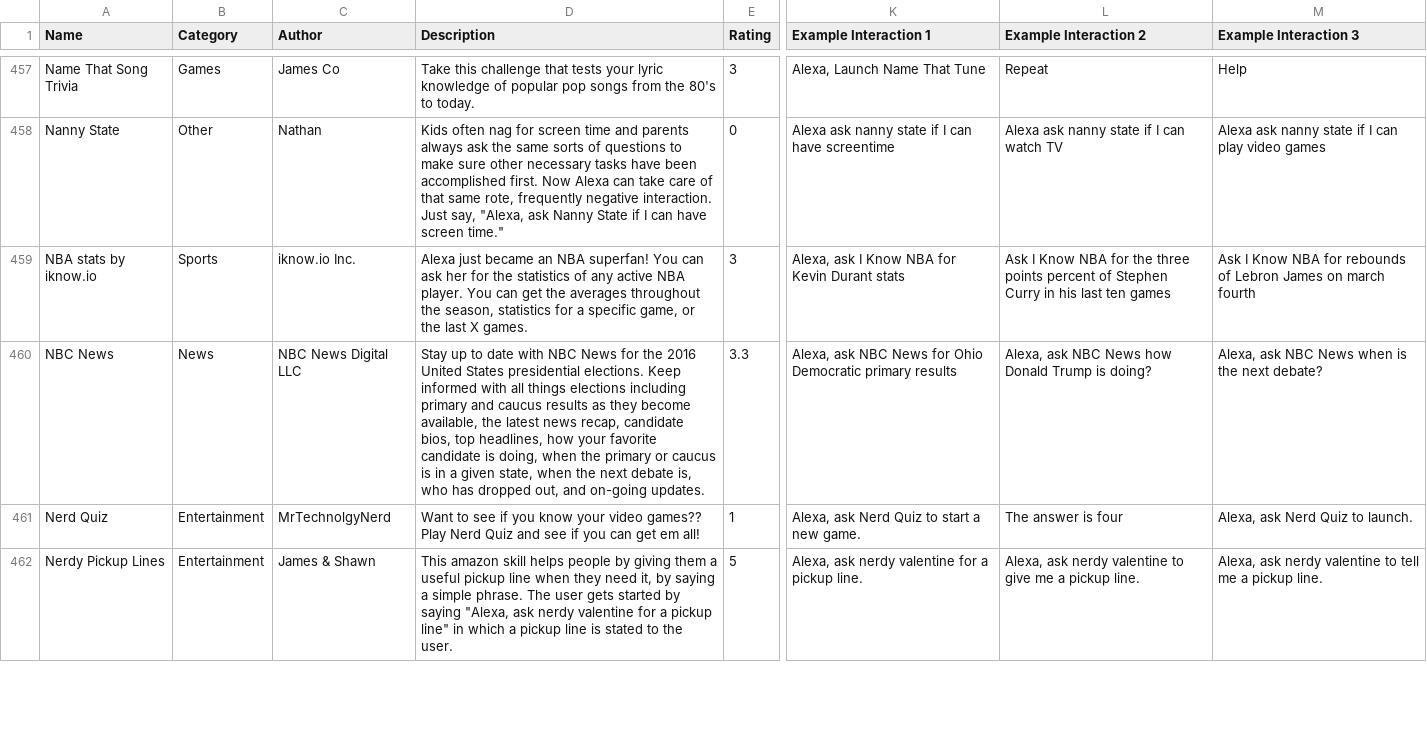
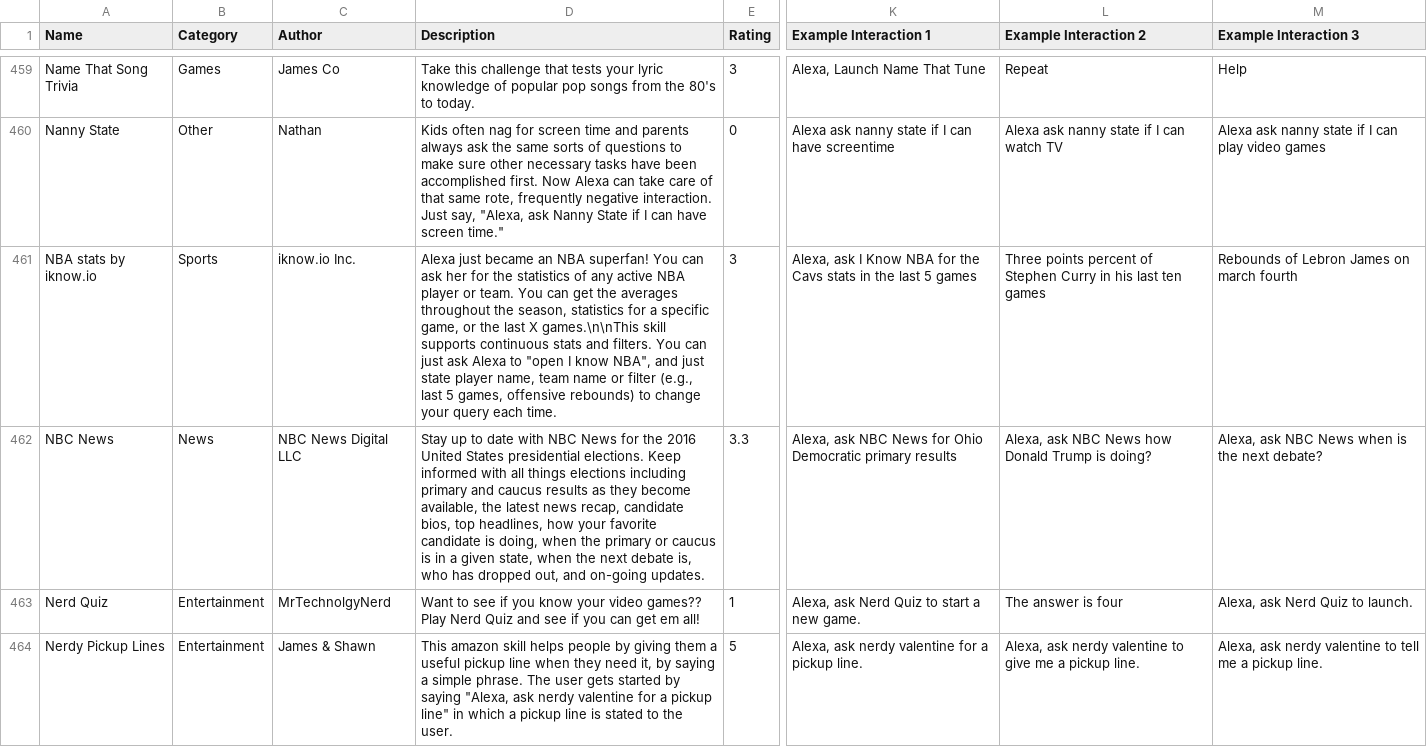
Before and after one commit to zwang695/alexa-skills-list, a CSV file: skills.csv, drawn as a sheet; only a part is shown, gaps mark what is left out; addresses are those after the commit; the diff covers the shown part only; the diff names each change by its address in the sheet, - before the commit and + after, or states it on an @@ line.

```diff
--- a/skills.csv
+++ b/skills.csv
-D461 (Description): …active NBA player. You can get the averages throughout the season, statistics for a specific game, or the last X games.
+D461 (Description): …active NBA player or team. You can get the averages throughout the season, statistics for a specific game, or the last X games.\n\nThis skill supports continuous stats and filters. You can just ask Alexa to "open I know NBA", and just state player name, team name or filter (e.g., last 5 games, offensive rebounds) to change your query each time.
-K461 (Example Interaction 1): …NBA for Kevin Durant stats
+K461 (Example Interaction 1): …NBA for the Cavs stats in the last 5 games
-L461 (Example Interaction 2): Ask I Know NBA for the three points percent…
+L461 (Example Interaction 2): Three points percent…
-M461 (Example Interaction 3): Ask I Know NBA for rebounds of Lebron…
+M461 (Example Interaction 3): Rebounds of Lebron…
```
Also changed, not shown: 4 added rows and 14 edited cells elsewhere in this file, 32 other files.
